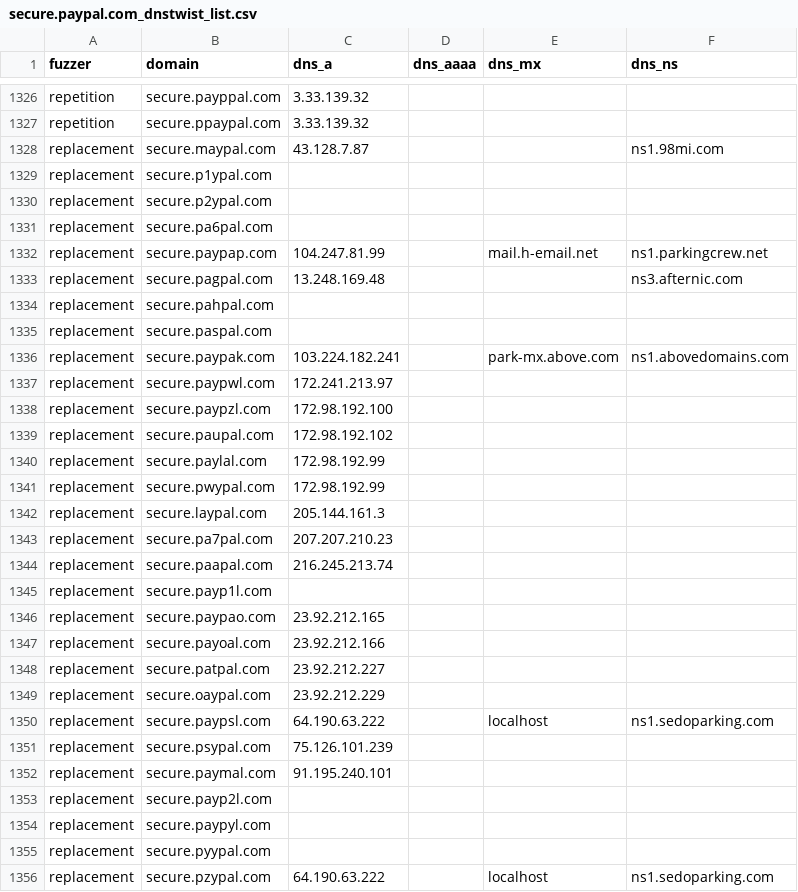
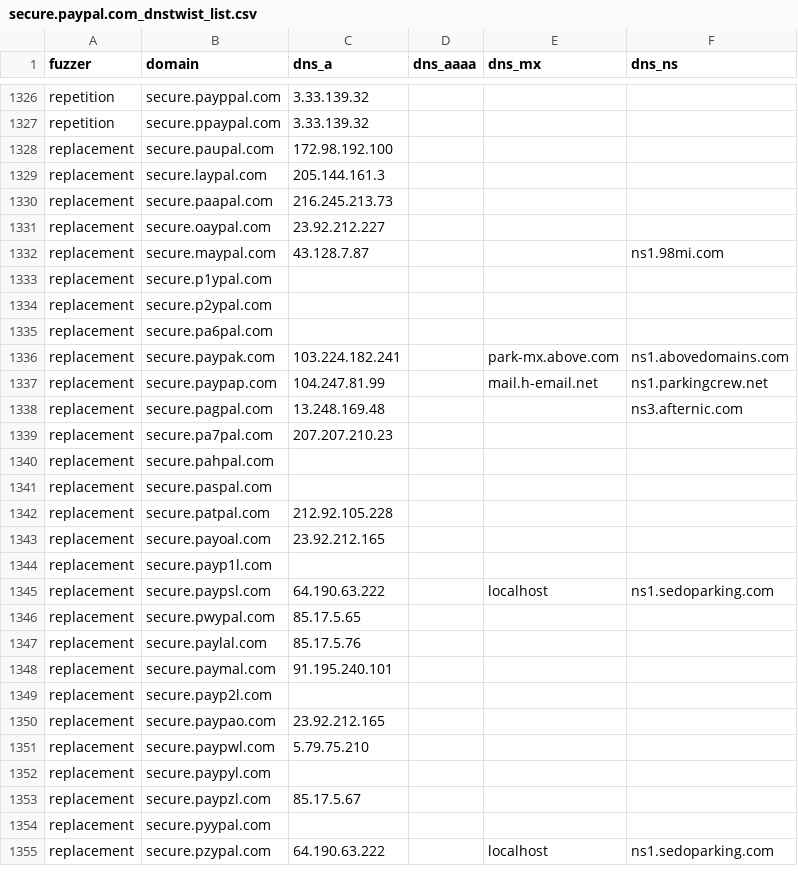
Before and after one commit to hamzajazib/awesome-lists, a CSV file: Lists/Phishing/DNSTWIST/secure.paypal.com_dnstwist_list.csv, drawn as a sheet; only a part is shown, gaps mark what is left out; the diff covers the shown part only.

```diff
--- a/Lists/Phishing/DNSTWIST/secure.paypal.com_dnstwist_list.csv
+++ b/Lists/Phishing/DNSTWIST/secure.paypal.com_dnstwist_list.csv
@@ -1327,2 +1327,6 @@ repetition,secure.payppal.com,3.33.139.32,,,
 repetition,secure.ppaypal.com,3.33.139.32,,,
+replacement,secure.paupal.com,172.98.192.100,,,
+replacement,secure.laypal.com,205.144.161.3,,,
+replacement,secure.paapal.com,216.245.213.73,,,
+replacement,secure.oaypal.com,23.92.212.227,,,
 replacement,secure.maypal.com,43.128.7.87,,,ns1.98mi.com
@@ -1331,25 +1335,20 @@ replacement,secure.p2ypal.com,,,,
 replacement,secure.pa6pal.com,,,,
+replacement,secure.paypak.com,103.224.182.241,,park-mx.above.com,ns1.abovedomains.com
 replacement,secure.paypap.com,104.247.81.99,,mail.h-email.net,ns1.parkingcrew.net
 replacement,secure.pagpal.com,13.248.169.48,,,ns3.afternic.com
+replacement,secure.pa7pal.com,207.207.210.23,,,
 replacement,secure.pahpal.com,,,,
 replacement,secure.paspal.com,,,,
-replacement,secure.paypak.com,103.224.182.241,,park-mx.above.com,ns1.abovedomains.com
-replacement,secure.paypwl.com,172.241.213.97,,,
-replacement,secure.paypzl.com,172.98.192.100,,,
-replacement,secure.paupal.com,172.98.192.102,,,
-replacement,secure.paylal.com,172.98.192.99,,,
-replacement,secure.pwypal.com,172.98.192.99,,,
-replacement,secure.laypal.com,205.144.161.3,,,
-replacement,secure.pa7pal.com,207.207.210.23,,,
-replacement,secure.paapal.com,216.245.213.74,,,
+replacement,secure.patpal.com,212.92.105.228,,,
+replacement,secure.payoal.com,23.92.212.165,,,
 replacement,secure.payp1l.com,,,,
-replacement,secure.paypao.com,23.92.212.165,,,
-replacement,secure.payoal.com,23.92.212.166,,,
-replacement,secure.patpal.com,23.92.212.227,,,
-replacement,secure.oaypal.com,23.92.212.229,,,
 replacement,secure.paypsl.com,64.190.63.222,,localhost,ns1.sedoparking.com
-replacement,secure.psypal.com,75.126.101.239,,,
+replacement,secure.pwypal.com,85.17.5.65,,,
+replacement,secure.paylal.com,85.17.5.76,,,
 replacement,secure.paymal.com,91.195.240.101,,,
 replacement,secure.payp2l.com,,,,
+replacement,secure.paypao.com,23.92.212.165,,,
+replacement,secure.paypwl.com,5.79.75.210,,,
 replacement,secure.paypyl.com,,,,
+replacement,secure.paypzl.com,85.17.5.67,,,
 replacement,secure.pyypal.com,,,,
```
Also changed, not shown: 13 added rows, 12 removed rows, 38 moved rows and 16 edited cells elsewhere in this file, Lists/Phishing/DNSTWIST/fnacspectacles.com_dnstwist_list.csv, Lists/Phishing/DNSTWIST/laposte.fr_dnstwist_list.csv, 9 other files.
